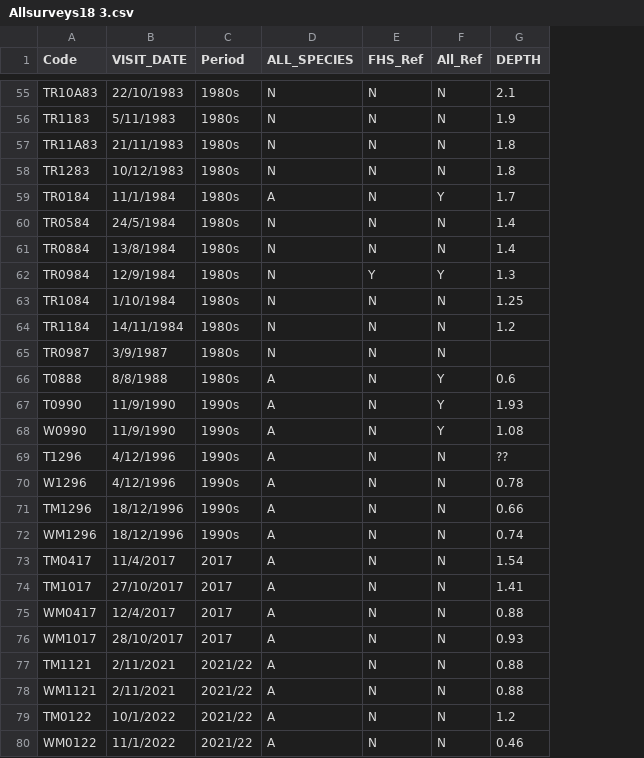
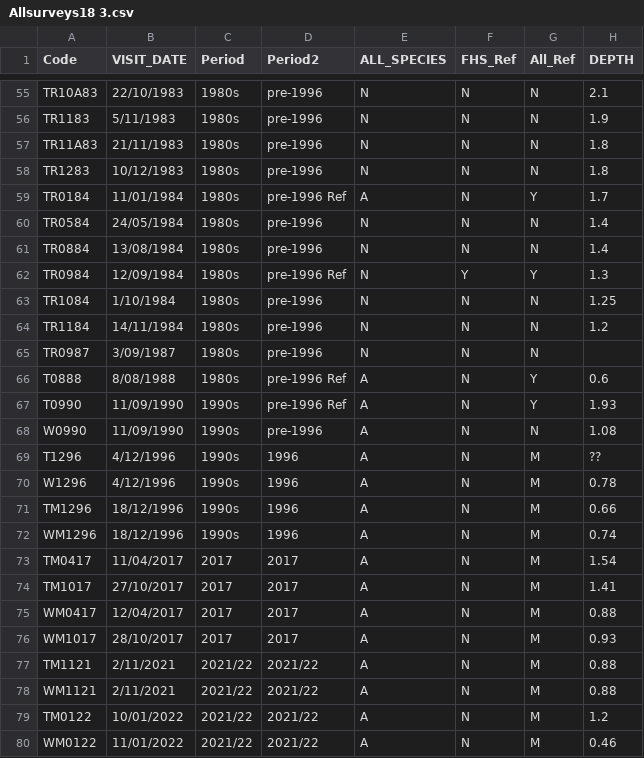
Before and after one commit to AdrianMP62/Toolibin_2021_22, a CSV file: Newdata/Allsurveys18 3.csv, drawn as a sheet; only a part is shown, gaps mark what is left out; addresses are those after the commit; the diff covers the shown part only; the diff names each change by its address in the sheet, - before the commit and + after, or states it on an @@ line.

```diff
--- a/Newdata/Allsurveys18 3.csv
+++ b/Newdata/Allsurveys18 3.csv
+column D (Period2), rows 55-80: pre-1996 | pre-1996 | pre-1996 | pre-1996 | pre-1996 Ref | pre-1996 | pre-1996 | pre-1996 Ref | pre-1996 | pre-1996 | pre-1996 | pre-1996 Ref | pre-1996 Ref | pre-1996 | 1996 | 1996 | 1996 | 1996 | 2017 | 2017 | 2017 | 2017 | 2021/22 | 2021/22 | 2021/22 | 2021/22
-B59 (VISIT_DATE): 11/1/1984
+B59 (VISIT_DATE): 11/01/1984
-B60 (VISIT_DATE): 24/5/1984
+B60 (VISIT_DATE): 24/05/1984
-B61 (VISIT_DATE): 13/8/1984
+B61 (VISIT_DATE): 13/08/1984
-B62 (VISIT_DATE): 12/9/1984
+B62 (VISIT_DATE): 12/09/1984
-B65 (VISIT_DATE): 3/9/1987
+B65 (VISIT_DATE): 3/09/1987
-B66 (VISIT_DATE): 8/8/1988
+B66 (VISIT_DATE): 8/08/1988
-B67:B68 (VISIT_DATE): 11/9/1990
+B67:B68 (VISIT_DATE): 11/09/1990
-G68 (All_Ref): Y
+G68 (All_Ref): N
-G69:G80 (All_Ref): N
+G69:G80 (All_Ref): M
-B73 (VISIT_DATE): 11/4/2017
+B73 (VISIT_DATE): 11/04/2017
-B75 (VISIT_DATE): 12/4/2017
+B75 (VISIT_DATE): 12/04/2017
-B79 (VISIT_DATE): 10/1/2022
+B79 (VISIT_DATE): 10/01/2022
-B80 (VISIT_DATE): 11/1/2022
+B80 (VISIT_DATE): 11/01/2022
```
Also changed, not shown: 35 edited cells elsewhere in this file, 1 other file.
